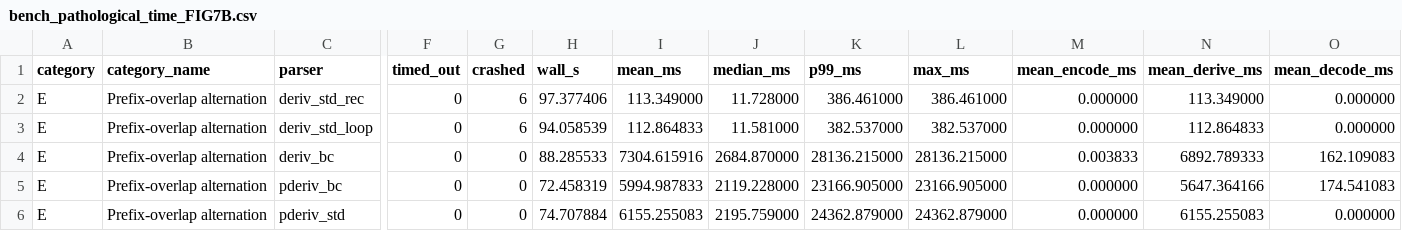
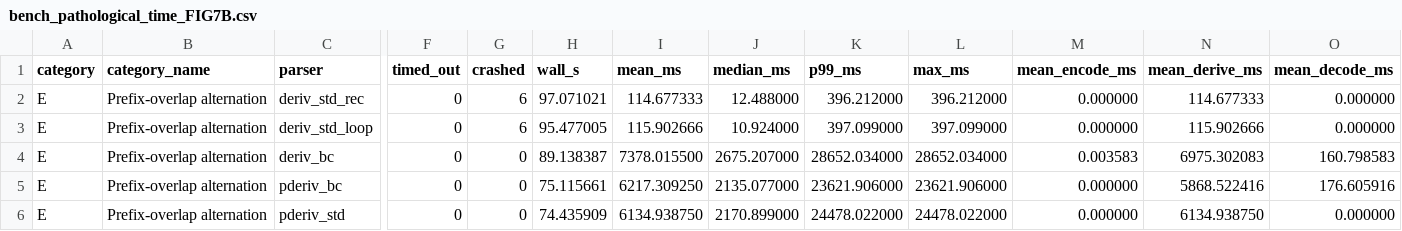
Before and after one commit to IlianK/smart-regex, a CSV file: reports/benches/bench_pathological_time_FIG7B.csv, drawn as a sheet; only a part is shown, gaps mark what is left out; the diff names each change by its address in the sheet, - before the commit and + after, or states it on an @@ line.

```diff
--- a/reports/benches/bench_pathological_time_FIG7B.csv
+++ b/reports/benches/bench_pathological_time_FIG7B.csv
-H2 (wall_s): 97.377406
+H2 (wall_s): 97.071021
-I2 (mean_ms): 113.349000
+I2 (mean_ms): 114.677333
-J2 (median_ms): 11.728000
+J2 (median_ms): 12.488000
-K2 (p99_ms): 386.461000
+K2 (p99_ms): 396.212000
-L2 (max_ms): 386.461000
+L2 (max_ms): 396.212000
-N2 (mean_derive_ms): 113.349000
+N2 (mean_derive_ms): 114.677333
-H3 (wall_s): 94.058539
+H3 (wall_s): 95.477005
-I3 (mean_ms): 112.864833
+I3 (mean_ms): 115.902666
-J3 (median_ms): 11.581000
+J3 (median_ms): 10.924000
-K3 (p99_ms): 382.537000
+K3 (p99_ms): 397.099000
-L3 (max_ms): 382.537000
+L3 (max_ms): 397.099000
-N3 (mean_derive_ms): 112.864833
+N3 (mean_derive_ms): 115.902666
-H4 (wall_s): 88.285533
+H4 (wall_s): 89.138387
-I4 (mean_ms): 7304.615916
+I4 (mean_ms): 7378.015500
-J4 (median_ms): 2684.870000
+J4 (median_ms): 2675.207000
-K4 (p99_ms): 28136.215000
+K4 (p99_ms): 28652.034000
-L4 (max_ms): 28136.215000
+L4 (max_ms): 28652.034000
-M4 (mean_encode_ms): 0.003833
+M4 (mean_encode_ms): 0.003583
-N4 (mean_derive_ms): 6892.789333
+N4 (mean_derive_ms): 6975.302083
-O4 (mean_decode_ms): 162.109083
+O4 (mean_decode_ms): 160.798583
-H5 (wall_s): 72.458319
+H5 (wall_s): 75.115661
-I5 (mean_ms): 5994.987833
+I5 (mean_ms): 6217.309250
-J5 (median_ms): 2119.228000
+J5 (median_ms): 2135.077000
-K5 (p99_ms): 23166.905000
+K5 (p99_ms): 23621.906000
-L5 (max_ms): 23166.905000
+L5 (max_ms): 23621.906000
-N5 (mean_derive_ms): 5647.364166
+N5 (mean_derive_ms): 5868.522416
-O5 (mean_decode_ms): 174.541083
+O5 (mean_decode_ms): 176.605916
-H6 (wall_s): 74.707884
+H6 (wall_s): 74.435909
-I6 (mean_ms): 6155.255083
+I6 (mean_ms): 6134.938750
-J6 (median_ms): 2195.759000
+J6 (median_ms): 2170.899000
-K6 (p99_ms): 24362.879000
+K6 (p99_ms): 24478.022000
-L6 (max_ms): 24362.879000
+L6 (max_ms): 24478.022000
-N6 (mean_derive_ms): 6155.255083
+N6 (mean_derive_ms): 6134.938750
```
Also changed, not shown: reports/benches/bench_pathological_time_FIG7A.csv, reports/benches/bench_pathological_time_FIG7A_entries.csv, 13 other files.
